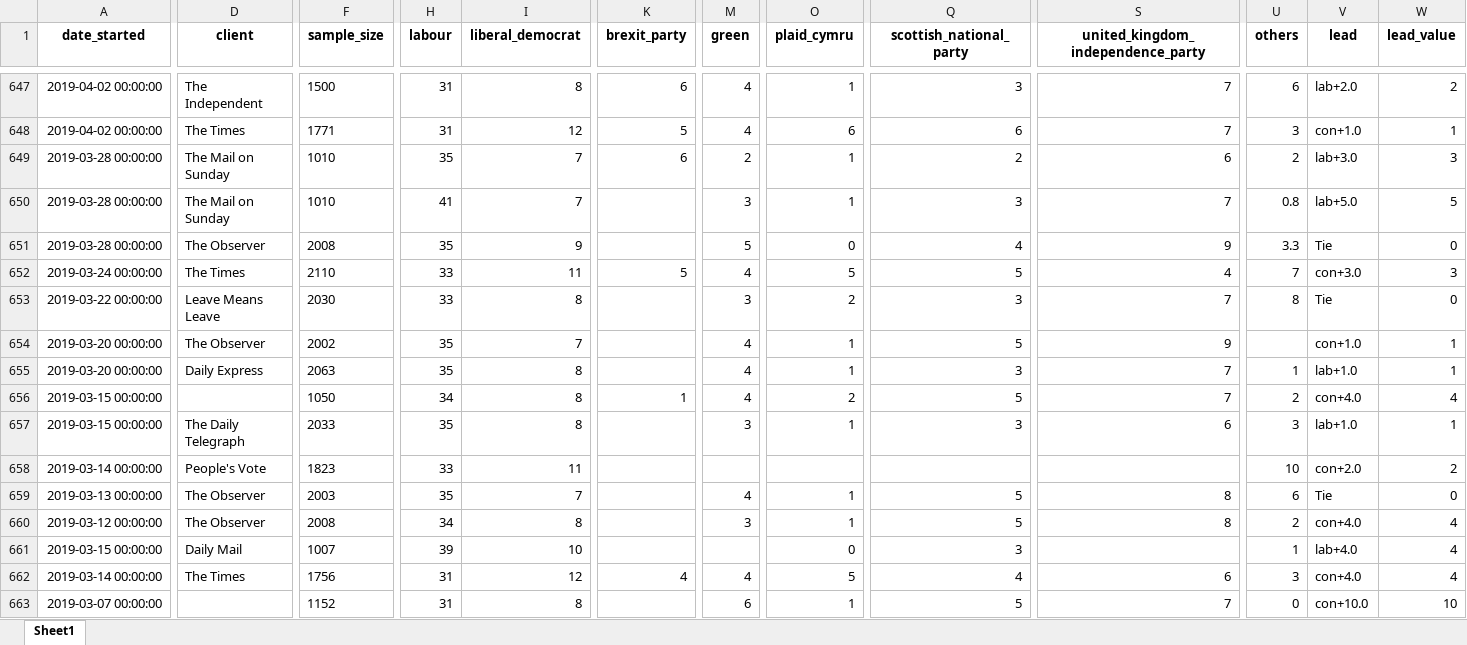
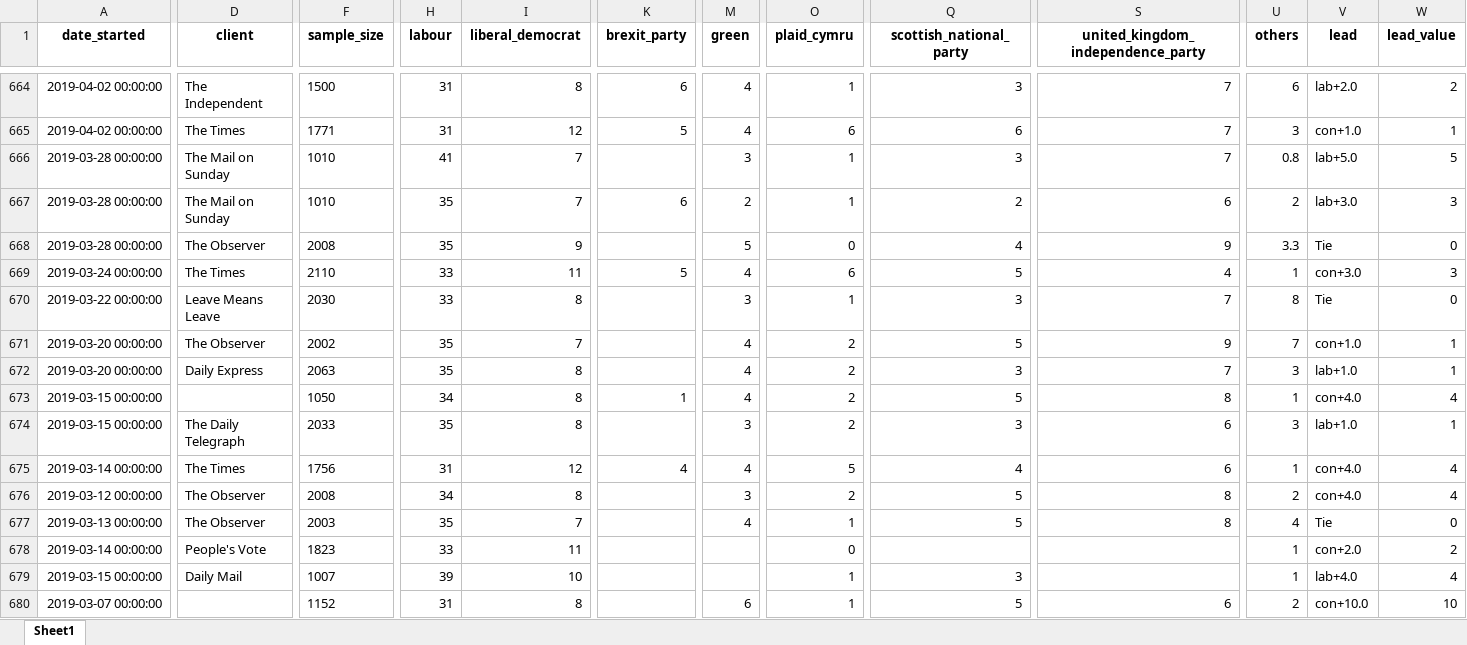
Before and after one commit to AndyLawton/uk_general_election_polls, an Excel workbook: poll_database/poll_database.xlsx, sheet Sheet1, drawn as a sheet; only a part is shown, gaps mark what is left out; values as stored, in another font and other column widths than the file's, no borders; removed rows and columns are numbered as before the commit, all else as after; rows hold the shown columns only; the diff covers the shown part only; the diff names each change by its address in the sheet, - before the commit and + after, or states it on an @@ line.

Commit message:
Updated polls

```diff
--- a/poll_database/poll_database.xlsx (sheet Sheet1)
+++ b/poll_database/poll_database.xlsx (sheet Sheet1)
@@ row 649 moved to row 667: 2019-03-28 00:00:00 @@
-O669 (plaid_cymru): 5
+O669 (plaid_cymru): 6
-U669 (others): 7
+U669 (others): 1
-O670 (plaid_cymru): 2
+O670 (plaid_cymru): 1
-O671:O672 (plaid_cymru): 1
+O671:O672 (plaid_cymru): 2
-U671 (others): (empty)
+U671 (others): 7
-U672 (others): 1
+U672 (others): 3
-S673: 7
+S673: 8
-U673 (others): 2
+U673 (others): 1
-O674 (plaid_cymru): 1
+O674 (plaid_cymru): 2
-D675 (client): People's Vote
+D675 (client): The Times
-F675 (sample_size): 1823
+F675 (sample_size): 1756
-H675 (labour): 33
+H675 (labour): 31
-I675 (liberal_democrat): 11
+I675 (liberal_democrat): 12
-K675 (brexit_party): (empty)
+K675 (brexit_party): 4
-M675 (green): (empty)
+M675 (green): 4
-O675 (plaid_cymru): (empty)
+O675 (plaid_cymru): 5
-Q675 (scottish_national_party): (empty)
+Q675 (scottish_national_party): 4
-S675: (empty)
+S675: 6
-U675 (others): 10
+U675 (others): 1
-V675 (lead): con+2.0
+V675 (lead): con+4.0
-W675 (lead_value): 2
+W675 (lead_value): 4
+row 676: 2019-03-12 00:00:00 | The Observer | 2008 | 34 | 8 |  | 3 | 2 | 5 | 8 | 2 | con+4.0 | 4
-U677 (others): 6
+U677 (others): 4
-row 660: 2019-03-12 00:00:00 | The Observer | 2008 | 34 | 8 |  | 3 | 1 | 5 | 8 | 2 | con+4.0 | 4
+row 678: 2019-03-14 00:00:00 | People's Vote | 1823 | 33 | 11 |  |  | 0 |  |  | 1 | con+2.0 | 2
-O679 (plaid_cymru): 0
+O679 (plaid_cymru): 1
-row 662: 2019-03-14 00:00:00 | The Times | 1756 | 31 | 12 | 4 | 4 | 5 | 4 | 6 | 3 | con+4.0 | 4
-S680: 7
+S680: 6
-U680 (others): 0
+U680 (others): 2
```
Also changed, not shown: 37 added rows, 20 removed rows, 355 moved rows and 627 edited cells elsewhere in this sheet, 10 other files.
